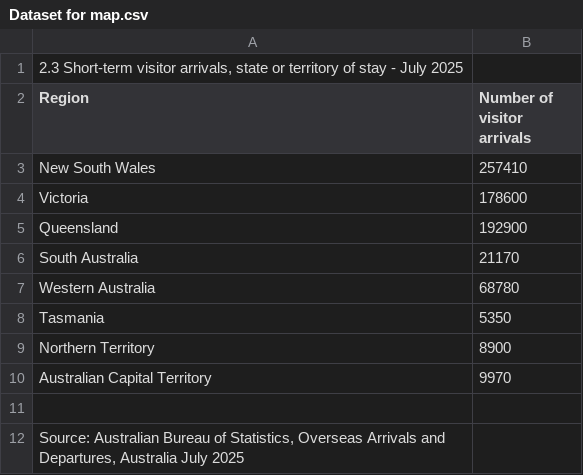
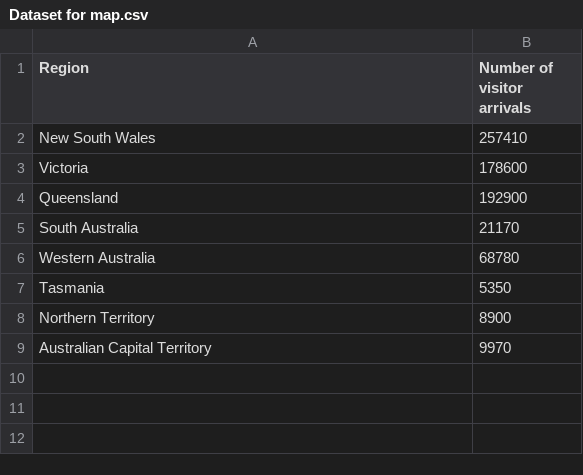
Before and after one commit to NabilaCodes/FIT3179-DV-2, a CSV file: Dataset for map.csv, drawn as a sheet; the diff names each change by its address in the sheet, - before the commit and + after, or states it on an @@ line.

Commit message:
Cleaned CSV

```diff
--- a/Dataset for map.csv
+++ b/Dataset for map.csv
-row 1: 2.3 Short-term visitor arrivals, state or territory of stay - July 2025
-row 11: (empty)
-row 12: Source: Australian Bureau of Statistics, Overseas Arrivals and Departures, Australia July 2025
```
